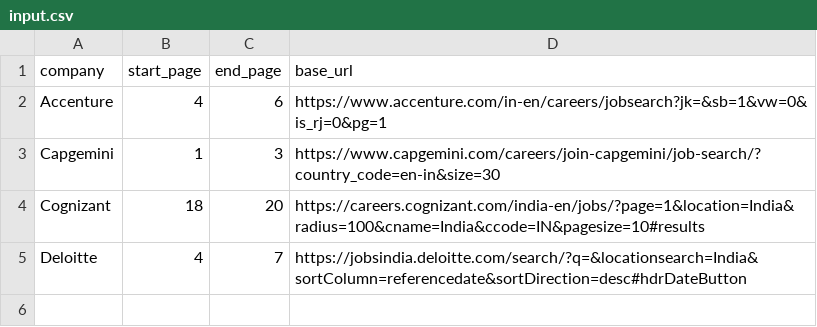
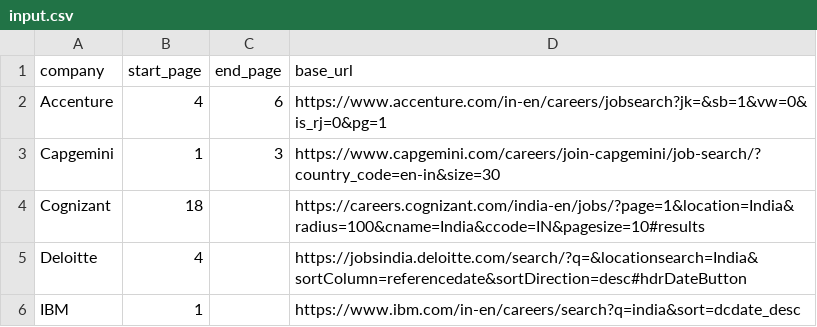
Before and after one commit to shanakasp/thesis-report-generation, a CSV file: src/input.csv, drawn as a sheet.

```diff
--- a/src/input.csv
+++ b/src/input.csv
@@ -3,3 +3,4 @@ Accenture,4,6,https://www.accenture.com/in-en/careers/jobsearch?jk=&sb=1&vw=0&is
 Capgemini,1,3,https://www.capgemini.com/careers/join-capgemini/job-search/?country_code=en-in&size=30
-Cognizant,18,20, https://careers.cognizant.com/india-en/jobs/?page=1&location=India&radius=100&cname=India&ccode=IN&pagesize=10#results
-Deloitte,4,7,https://jobsindia.deloitte.com/search/?q=&locationsearch=India&sortColumn=referencedate&sortDirection=desc#hdrDateButton
+Cognizant,18,, https://careers.cognizant.com/india-en/jobs/?page=1&location=India&radius=100&cname=India&ccode=IN&pagesize=10#results
+Deloitte,4,,https://jobsindia.deloitte.com/search/?q=&locationsearch=India&sortColumn=referencedate&sortDirection=desc#hdrDateButton
+IBM,1,,https://www.ibm.com/in-en/careers/search?q=india&sort=dcdate_desc
```
Also changed, not shown: 7 other files.
